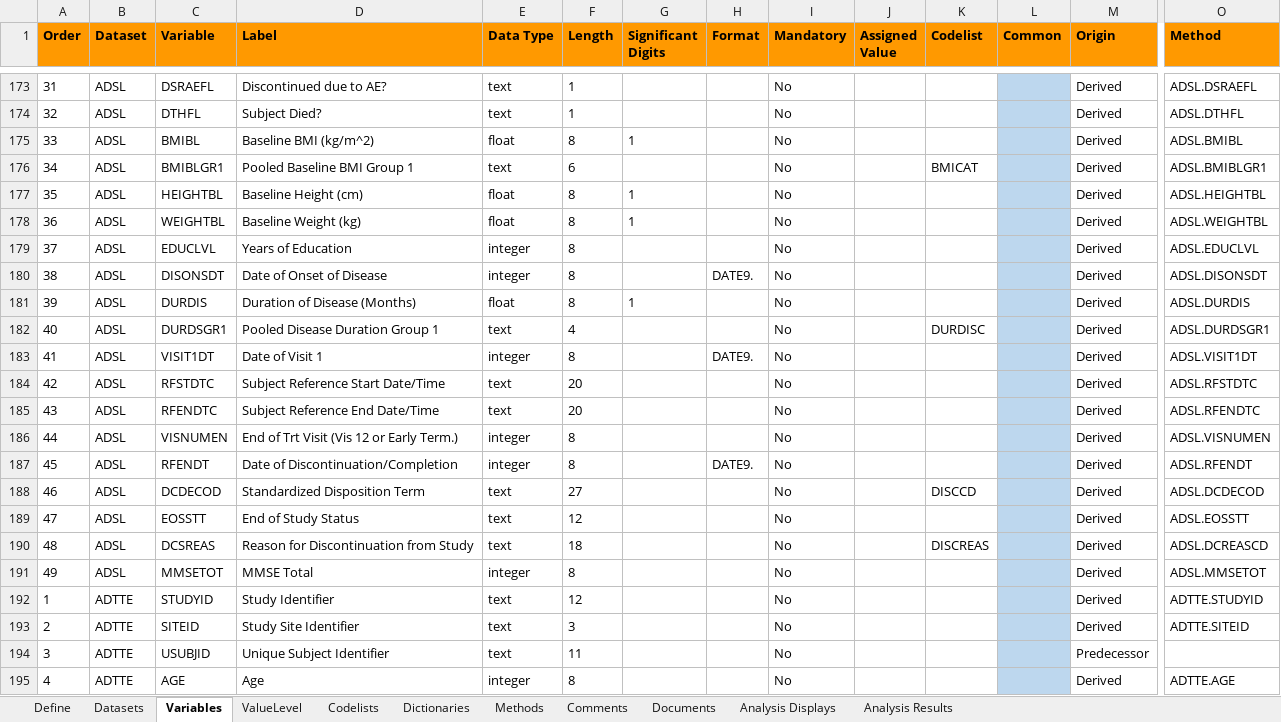
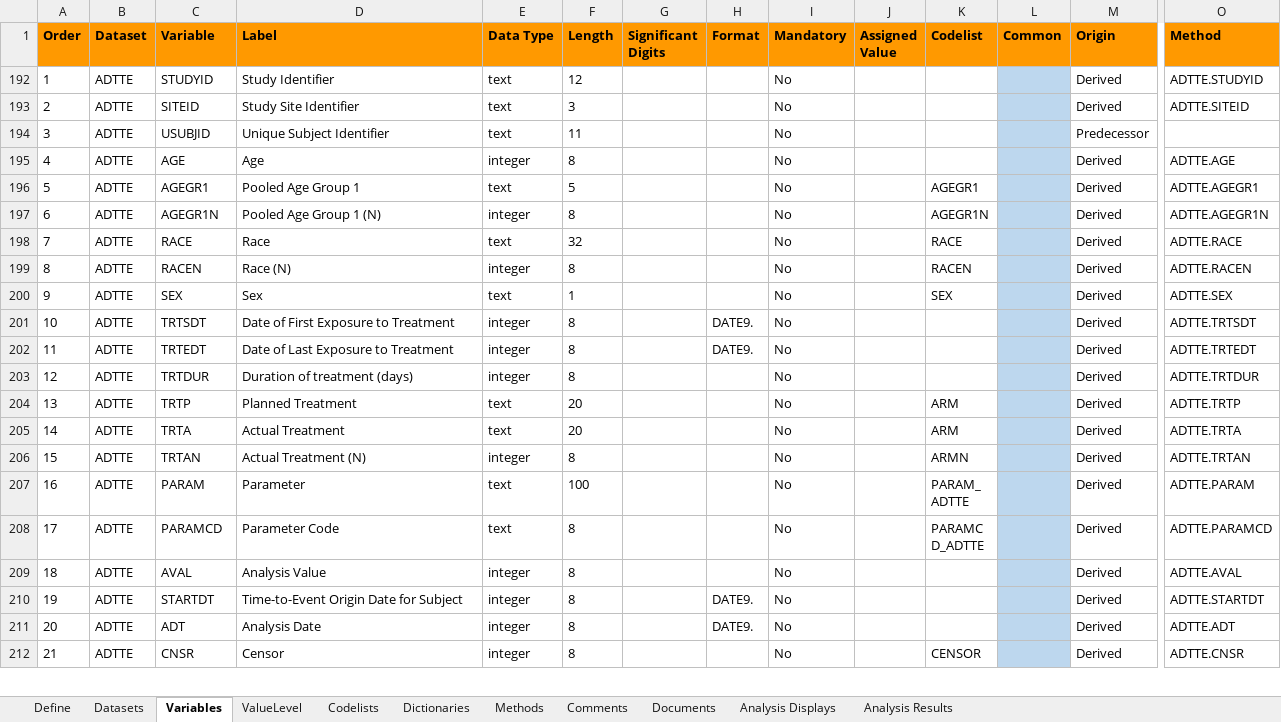
Before and after one commit to RConsortium/submissions-pilot1, an Excel workbook: adam/TDF_ADaM - Pilot 3 Team updated.xlsx, sheet Variables, drawn as a sheet; only a part is shown, gaps mark what is left out; the shorter side is filled out with more unchanged rows; values as stored, in another font and other column widths than the file's, no borders; charts and pictures not drawn; rows hold the shown columns only; the diff covers the shown part only; the diff names each change by its address in the sheet, - before the commit and + after, or states it on an @@ line.

Commit message:
updated on 18apr2023 to ensure all differences in https://github.com/RConsortium/submissions-pilot3-adam/wiki/QC-Findings are still consistent.

```diff
--- a/adam/TDF_ADaM - Pilot 3 Team updated.xlsx (sheet Variables)
+++ b/adam/TDF_ADaM - Pilot 3 Team updated.xlsx (sheet Variables)
@@ row 173 hidden: 31 | ADSL | DSRAEFL | Discontinued due to AE? | text | 1 |  |  | No |  |  |  | Derived | ADSL.DSRAEFL @@
@@ row 174 hidden: 32 | ADSL | DTHFL | Subject Died? | text | 1 |  |  | No |  |  |  | Derived | ADSL.DTHFL @@
@@ row 175 hidden: 33 | ADSL | BMIBL | Baseline BMI (kg/m^2) | float | 8 | 1 |  | No |  |  |  | Derived | ADSL.BMIBL @@
@@ row 176 hidden: 34 | ADSL | BMIBLGR1 | Pooled Baseline BMI Group 1 | text | 6 |  |  | No |  | BMICAT |  | Derived | ADSL.BMIBLGR1 @@
@@ row 177 hidden: 35 | ADSL | HEIGHTBL | Baseline Height (cm) | float | 8 | 1 |  | No |  |  |  | Derived | ADSL.HEIGHTBL @@
@@ row 178 hidden: 36 | ADSL | WEIGHTBL | Baseline Weight (kg) | float | 8 | 1 |  | No |  |  |  | Derived | ADSL.WEIGHTBL @@
@@ row 179 hidden: 37 | ADSL | EDUCLVL | Years of Education | integer | 8 |  |  | No |  |  |  | Derived | ADSL.EDUCLVL @@
@@ row 180 hidden: 38 | ADSL | DISONSDT | Date of Onset of Disease | integer | 8 |  | DATE9. | No |  |  |  | Derived | ADSL.DISONSDT @@
@@ row 181 hidden: 39 | ADSL | DURDIS | Duration of Disease (Months) | float | 8 | 1 |  | No |  |  |  | Derived | ADSL.DURDIS @@
@@ row 182 hidden: 40 | ADSL | DURDSGR1 | Pooled Disease Duration Group 1 | text | 4 |  |  | No |  | DURDISC |  | Derived | ADSL.DURDSGR1 @@
@@ row 183 hidden: 41 | ADSL | VISIT1DT | Date of Visit 1 | integer | 8 |  | DATE9. | No |  |  |  | Derived | ADSL.VISIT1DT @@
@@ row 184 hidden: 42 | ADSL | RFSTDTC | Subject Reference Start Date/Time | text | 20 |  |  | No |  |  |  | Derived | ADSL.RFSTDTC @@
@@ row 185 hidden: 43 | ADSL | RFENDTC | Subject Reference End Date/Time | text | 20 |  |  | No |  |  |  | Derived | ADSL.RFENDTC @@
@@ row 186 hidden: 44 | ADSL | VISNUMEN | End of Trt Visit (Vis 12 or Early Term.) | integer | 8 |  |  | No |  |  |  | Derived | ADSL.VISNUMEN @@
@@ row 187 hidden: 45 | ADSL | RFENDT | Date of Discontinuation/Completion | integer | 8 |  | DATE9. | No |  |  |  | Derived | ADSL.RFENDT @@
@@ row 188 hidden: 46 | ADSL | DCDECOD | Standardized Disposition Term | text | 27 |  |  | No |  | DISCCD |  | Derived | ADSL.DCDECOD @@
@@ row 189 hidden: 47 | ADSL | EOSSTT | End of Study Status | text | 12 |  |  | No |  |  |  | Derived | ADSL.EOSSTT @@
@@ row 190 hidden: 48 | ADSL | DCSREAS | Reason for Discontinuation from Study | text | 18 |  |  | No |  | DISCREAS |  | Derived | ADSL.DCREASCD @@
@@ row 191 hidden: 49 | ADSL | MMSETOT | MMSE Total | integer | 8 |  |  | No |  |  |  | Derived | ADSL.MMSETOT @@
```
Also changed, not shown: 171 hidden or unhidden rows elsewhere in this sheet, charts or pictures.
